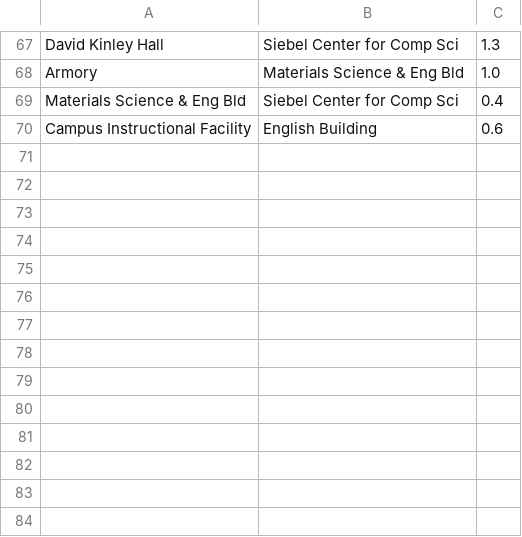
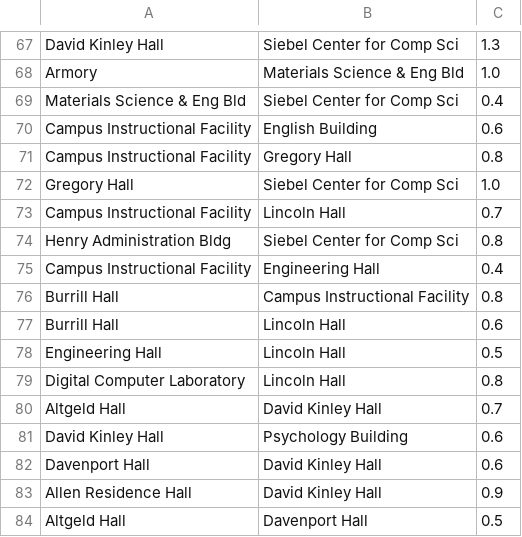
Before and after one commit to riya-verma-23/Distance-Optimized-Schedule-Generator, a CSV file: distances_optimize/api_calls.csv, drawn as a sheet; only a part is shown, gaps mark what is left out.

```diff
--- a/distances_optimize/api_calls.csv
+++ b/distances_optimize/api_calls.csv
@@ -70 +70,15 @@ Materials Science & Eng Bld,Siebel Center for Comp Sci,0.4
 Campus Instructional Facility,English Building,0.6
+Campus Instructional Facility,Gregory Hall,0.8
+Gregory Hall,Siebel Center for Comp Sci,1.0
+Campus Instructional Facility,Lincoln Hall,0.7
+Henry Administration Bldg,Siebel Center for Comp Sci,0.8
+Campus Instructional Facility,Engineering Hall,0.4
+Burrill Hall,Campus Instructional Facility,0.8
+Burrill Hall,Lincoln Hall,0.6
+Engineering Hall,Lincoln Hall,0.5
+Digital Computer Laboratory,Lincoln Hall,0.8
+Altgeld Hall,David Kinley Hall,0.7
+David Kinley Hall,Psychology Building,0.6
+Davenport Hall,David Kinley Hall,0.6
+Allen Residence Hall,David Kinley Hall,0.9
+Altgeld Hall,Davenport Hall,0.5
```
Also changed, not shown: 5 other files.
